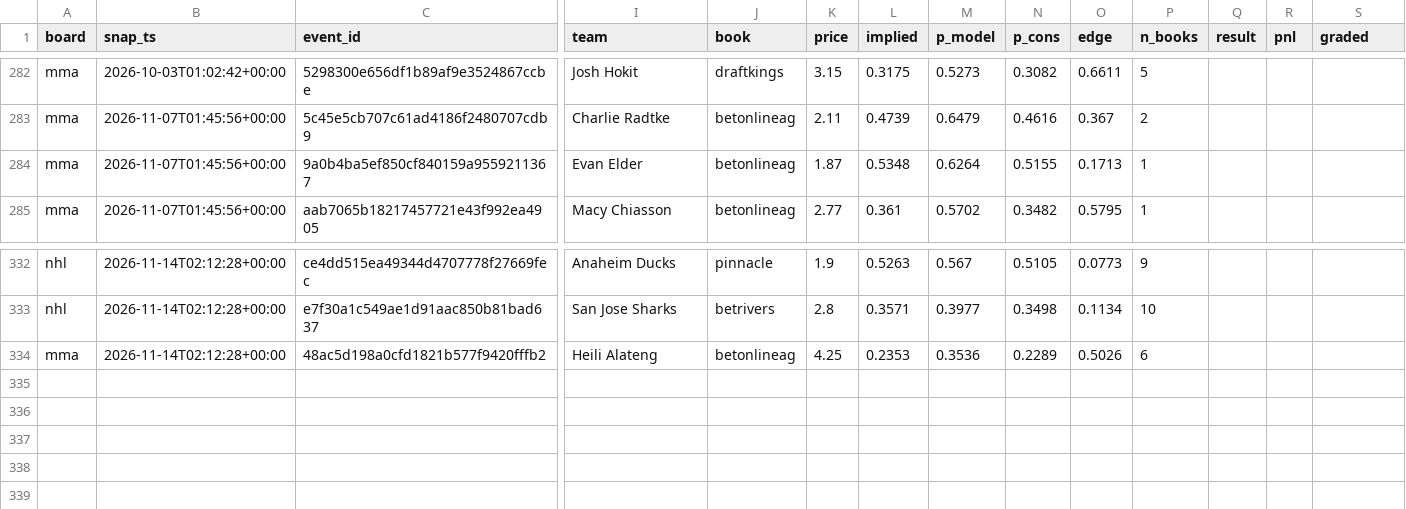
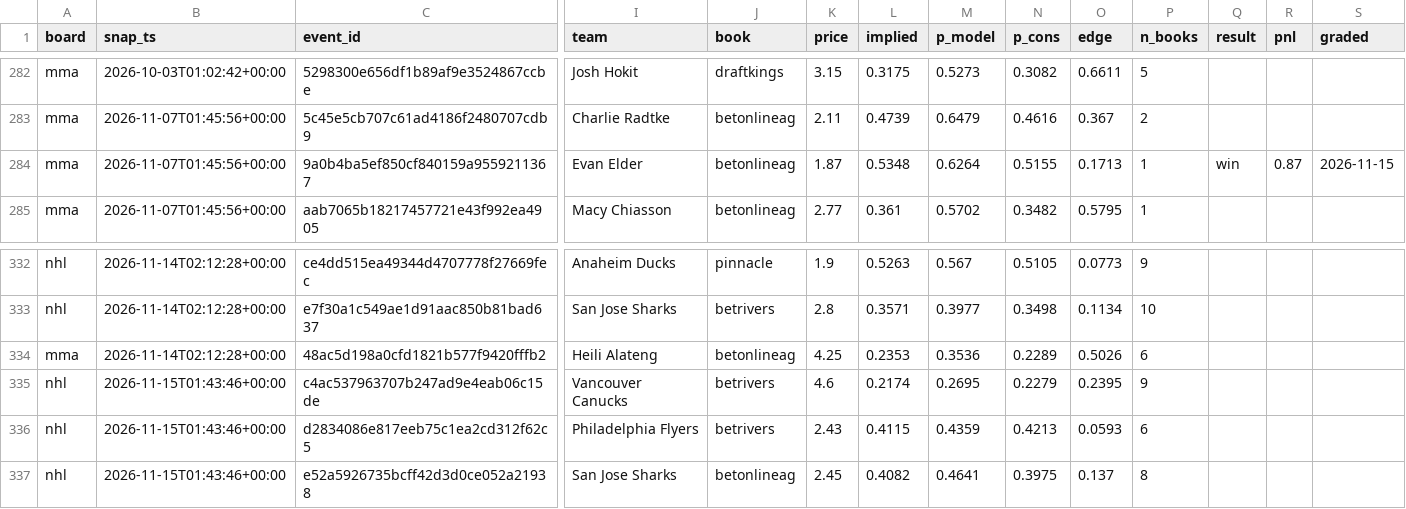
Before and after one commit to azcal/mbm-data, a CSV file: ledger/opener_ledger.csv, drawn as a sheet; only a part is shown, gaps mark what is left out; rows hold the shown columns only; the diff names each change by its address in the sheet, - before the commit and + after, or states it on an @@ line.

Commit message:
ledger 2026-11-15

```diff
--- a/ledger/opener_ledger.csv
+++ b/ledger/opener_ledger.csv
-Q284 (result): (empty)
+Q284 (result): win
-R284 (pnl): (empty)
+R284 (pnl): 0.87
-S284 (graded): (empty)
+S284 (graded): 2026-11-15
+row 335: nhl | 2026-11-15T01:43:46+00:00 | c4ac537963707b247ad9e4eab06c15de | Vancouver Canucks | betrivers | 4.6 | 0.2174 | 0.2695 | 0.2279 | 0.2395 | 9
+row 336: nhl | 2026-11-15T01:43:46+00:00 | d2834086e817eeb75c1ea2cd312f62c5 | Philadelphia Flyers | betrivers | 2.43 | 0.4115 | 0.4359 | 0.4213 | 0.0593 | 6
+row 337: nhl | 2026-11-15T01:43:46+00:00 | e52a5926735bcff42d3d0ce052a21938 | San Jose Sharks | betonlineag | 2.45 | 0.4082 | 0.4641 | 0.3975 | 0.137 | 8
```
